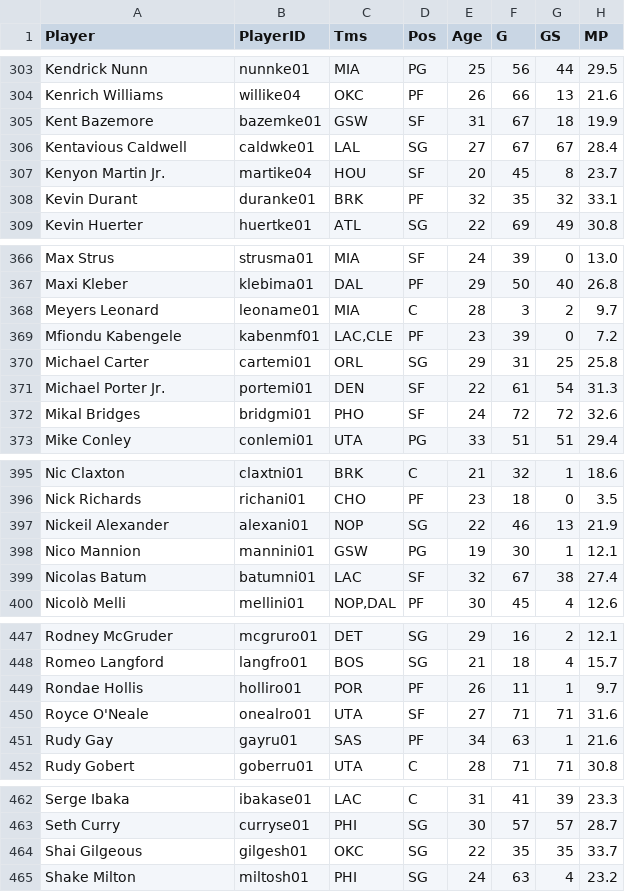
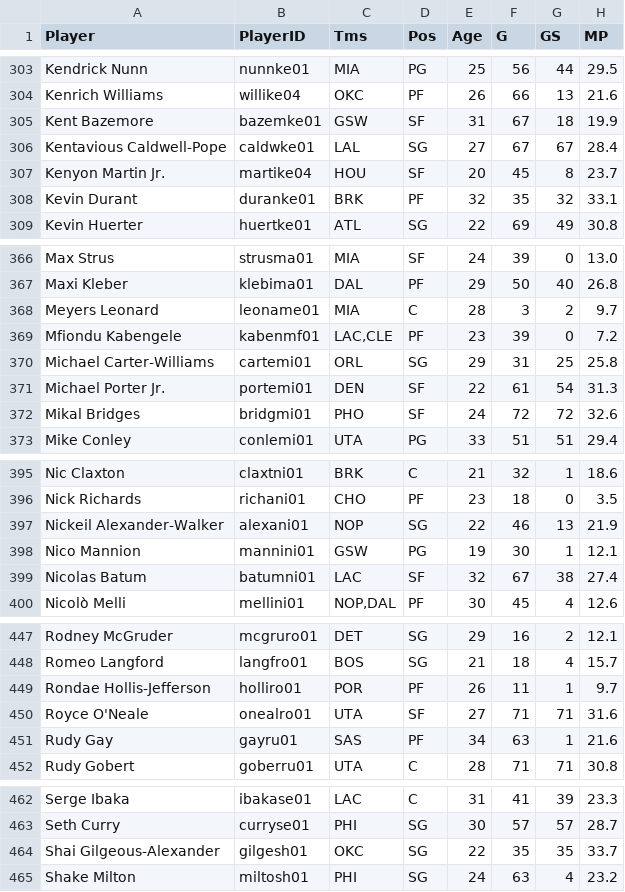
Before and after one commit to AustinMayerhofer/NBA-metrics, a CSV file: data/years/2020-21/clean/2020-21_Player_PerGame.csv, drawn as a sheet; only a part is shown, gaps mark what is left out; the diff covers the shown part only; the diff names each change by its address in the sheet, - before the commit and + after, or states it on an @@ line.

```diff
--- a/data/years/2020-21/clean/2020-21_Player_PerGame.csv
+++ b/data/years/2020-21/clean/2020-21_Player_PerGame.csv
-A306 (Player): Kentavious Caldwell
+A306 (Player): Kentavious Caldwell-Pope
-A370 (Player): Michael Carter
+A370 (Player): Michael Carter-Williams
-A397 (Player): Nickeil Alexander
+A397 (Player): Nickeil Alexander-Walker
-A449 (Player): Rondae Hollis
+A449 (Player): Rondae Hollis-Jefferson
-A464 (Player): Shai Gilgeous
+A464 (Player): Shai Gilgeous-Alexander
```
Also changed, not shown: 2 added rows, 2 removed rows and 7 edited cells elsewhere in this file, 2 other files.
